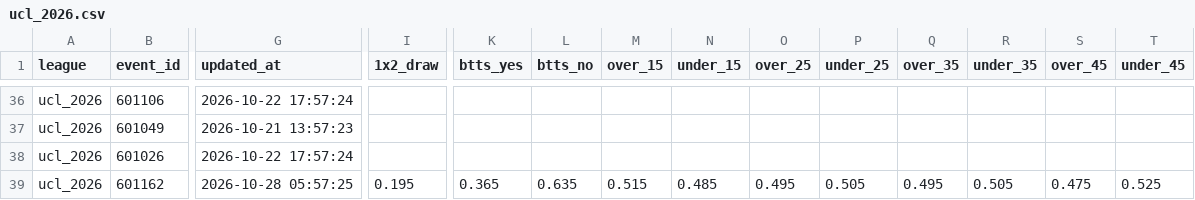
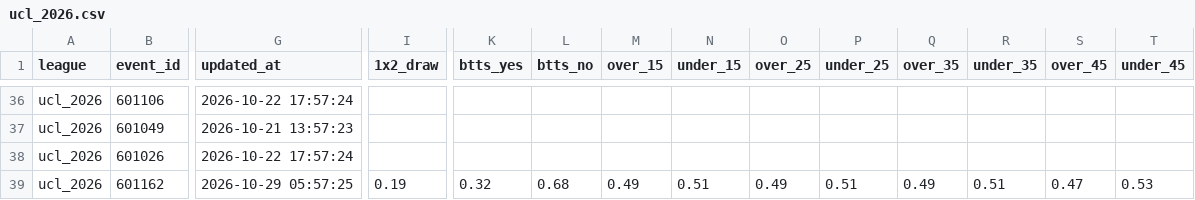
Before and after one commit to aimidas1/Polymarket_data, a CSV file: ucl_2026.csv, drawn as a sheet; only a part is shown, gaps mark what is left out; the diff covers the shown part only; the diff names each change by its address in the sheet, - before the commit and + after, or states it on an @@ line.

```diff
--- a/ucl_2026.csv
+++ b/ucl_2026.csv
-G39 (updated_at): 2026-10-28 05:57:25
+G39 (updated_at): 2026-10-29 05:57:25
-I39 (1x2_draw): 0.195
+I39 (1x2_draw): 0.19
-K39 (btts_yes): 0.365
+K39 (btts_yes): 0.32
-L39 (btts_no): 0.635
+L39 (btts_no): 0.68
-M39 (over_15): 0.515
+M39 (over_15): 0.49
-N39 (under_15): 0.485
+N39 (under_15): 0.51
-O39 (over_25): 0.495
+O39 (over_25): 0.49
-P39 (under_25): 0.505
+P39 (under_25): 0.51
-Q39 (over_35): 0.495
+Q39 (over_35): 0.49
-R39 (under_35): 0.505
+R39 (under_35): 0.51
-S39 (over_45): 0.475
+S39 (over_45): 0.47
-T39 (under_45): 0.525
+T39 (under_45): 0.53
```
Also changed, not shown: 138 edited cells elsewhere in this file, liga_mx_apertura_2026.csv, mls_2026.csv, 2 other files.
